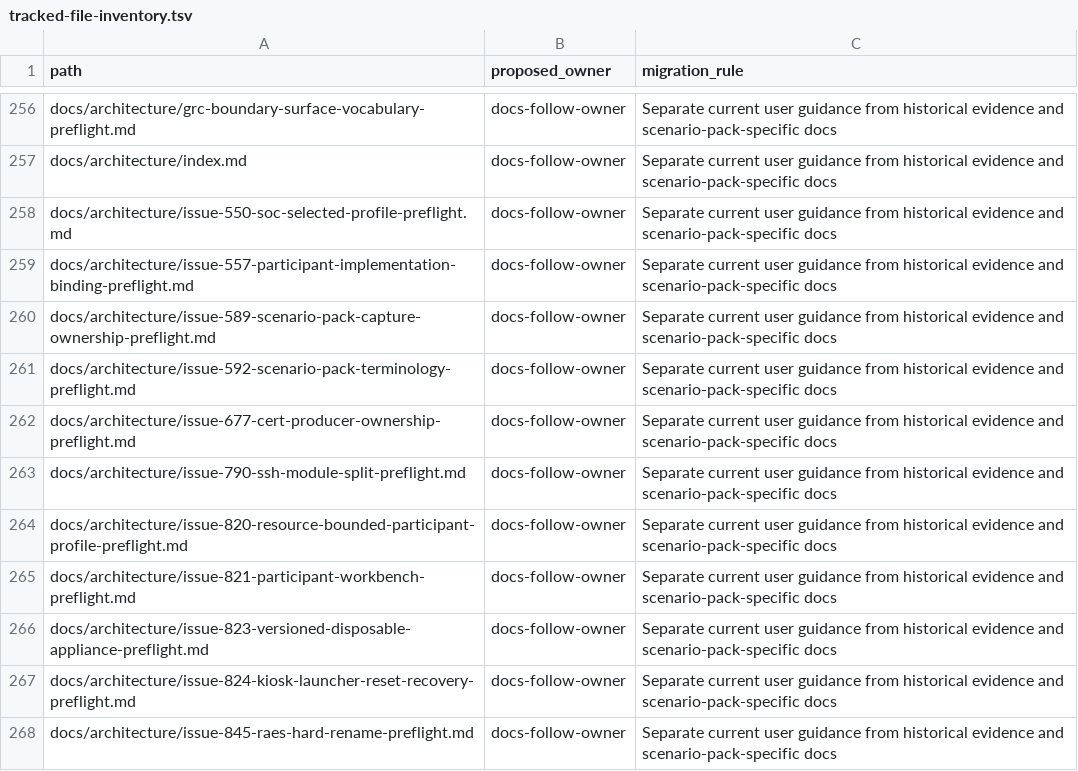
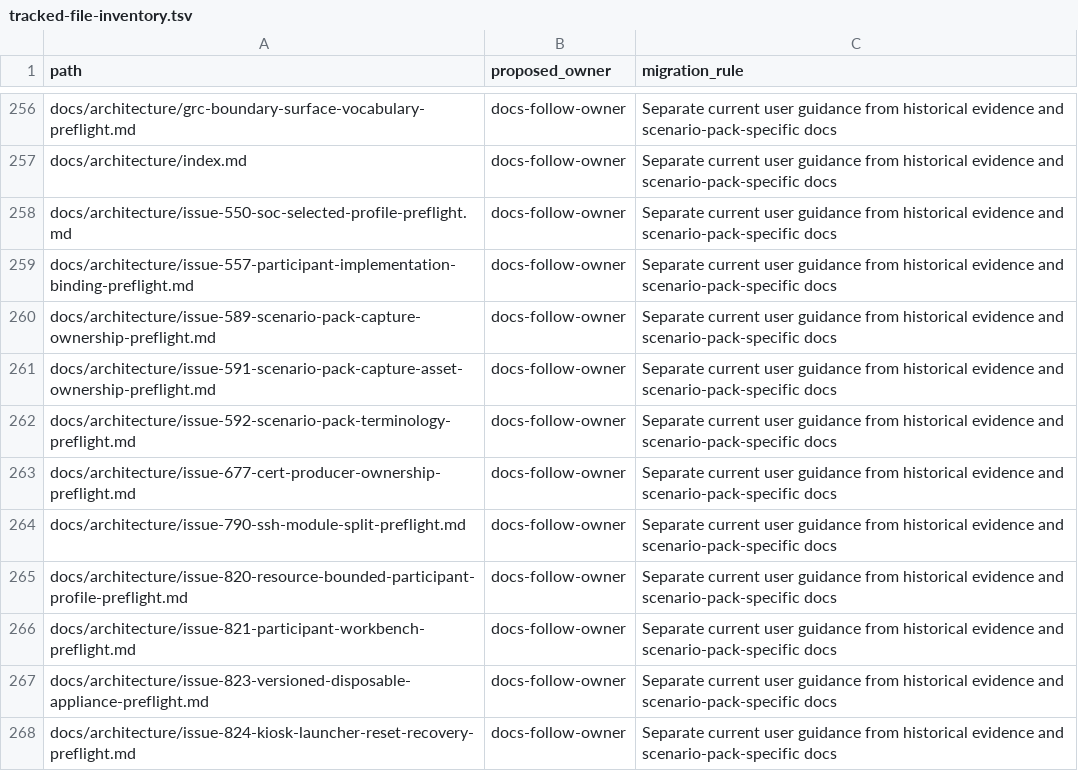
Before and after one commit to Brad-Edwards/aptl, a TSV file: docs/reviews/962-lilrae-readiness/tracked-file-inventory.tsv, drawn as a sheet; only a part is shown, gaps mark what is left out; the shorter side is filled out with more unchanged rows.

Commit message:
Document capture asset ownership

```diff
--- a/docs/reviews/962-lilrae-readiness/tracked-file-inventory.tsv
+++ b/docs/reviews/962-lilrae-readiness/tracked-file-inventory.tsv
@@ -260,2 +260,3 @@ docs/architecture/issue-557-participant-implementation-binding-preflight.md	docs
 docs/architecture/issue-589-scenario-pack-capture-ownership-preflight.md	docs-follow-owner	Separate current user guidance from historical evidence and scenario-pack-specific docs
+docs/architecture/issue-591-scenario-pack-capture-asset-ownership-preflight.md	docs-follow-owner	Separate current user guidance from historical evidence and scenario-pack-specific docs
 docs/architecture/issue-592-scenario-pack-terminology-preflight.md	docs-follow-owner	Separate current user guidance from historical evidence and scenario-pack-specific docs
```
Also changed, not shown: 7 other files.
